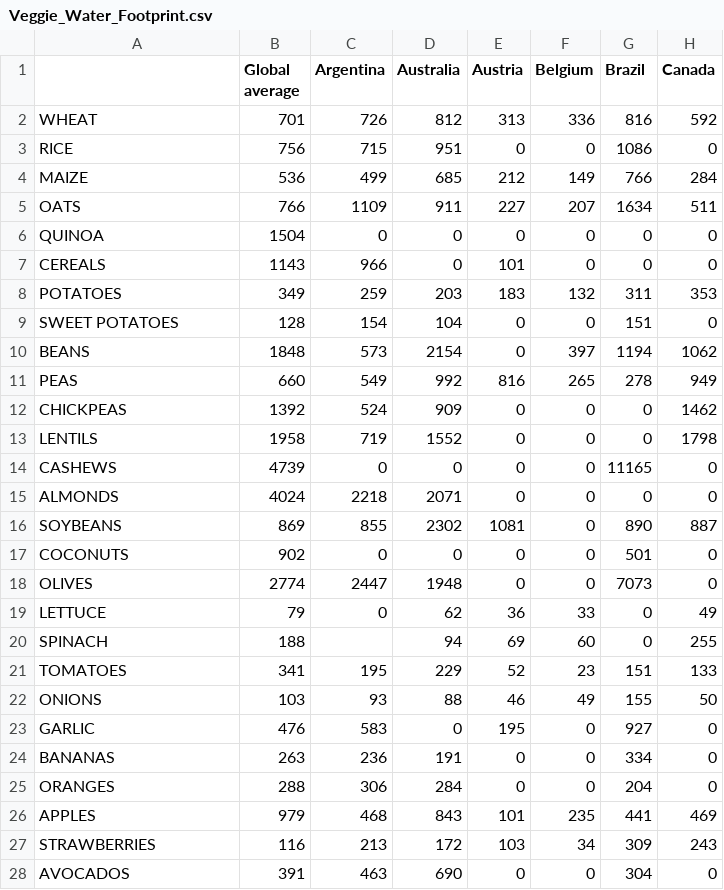
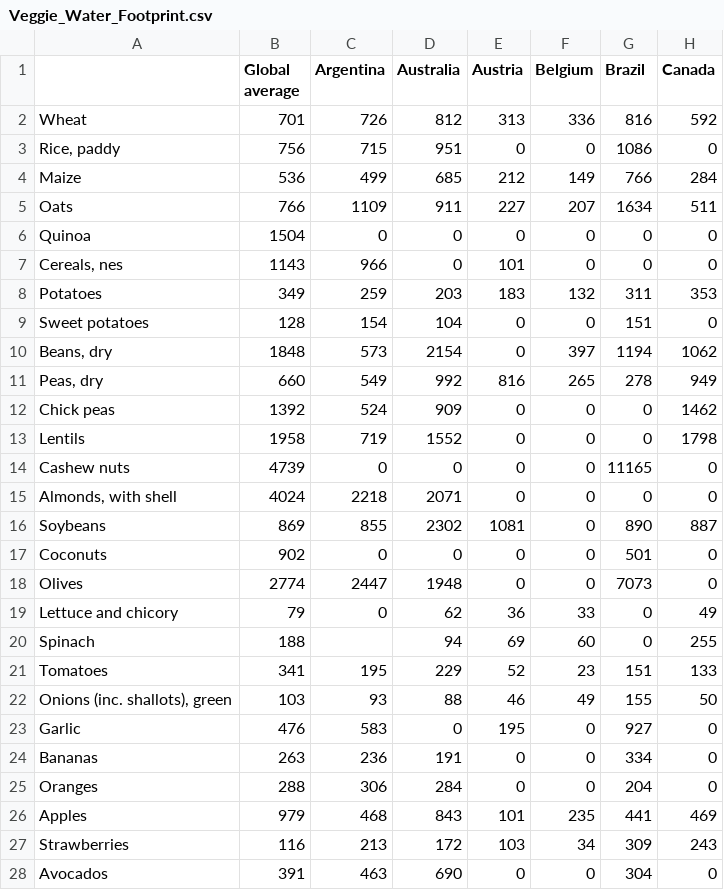
Before and after one commit to jirehchiu/ichack19, a CSV file: Veggie_Water_Footprint.csv, drawn as a sheet; only a part is shown; the diff names each change by its address in the sheet, - before the commit and + after, or states it on an @@ line.

```diff
--- a/Veggie_Water_Footprint.csv
+++ b/Veggie_Water_Footprint.csv
-A2: WHEAT
+A2: Wheat
-A3: RICE
+A3: Rice, paddy
-A4: MAIZE
+A4: Maize
-A5: OATS
+A5: Oats
-A6: QUINOA
+A6: Quinoa
-A7: CEREALS
+A7: Cereals, nes
-A8: POTATOES
+A8: Potatoes
-A9: SWEET POTATOES
+A9: Sweet potatoes
-A10: BEANS
+A10: Beans, dry
-A11: PEAS
+A11: Peas, dry
-A12: CHICKPEAS
+A12: Chick peas
-A13: LENTILS
+A13: Lentils
-A14: CASHEWS
+A14: Cashew nuts
-A15: ALMONDS
+A15: Almonds, with shell
-A16: SOYBEANS
+A16: Soybeans
-A17: COCONUTS
+A17: Coconuts
-A18: OLIVES
+A18: Olives
-A19: LETTUCE
+A19: Lettuce and chicory
-A20: SPINACH
+A20: Spinach
-A21: TOMATOES
+A21: Tomatoes
-A22: ONIONS
+A22: Onions (inc. shallots), green
-A23: GARLIC
+A23: Garlic
-A24: BANANAS
+A24: Bananas
-A25: ORANGES
+A25: Oranges
-A26: APPLES
+A26: Apples
-A27: STRAWBERRIES
+A27: Strawberries
-A28: AVOCADOS
+A28: Avocados
```
Also changed, not shown: Meat_Water_Footprint.csv, 7 other files.
